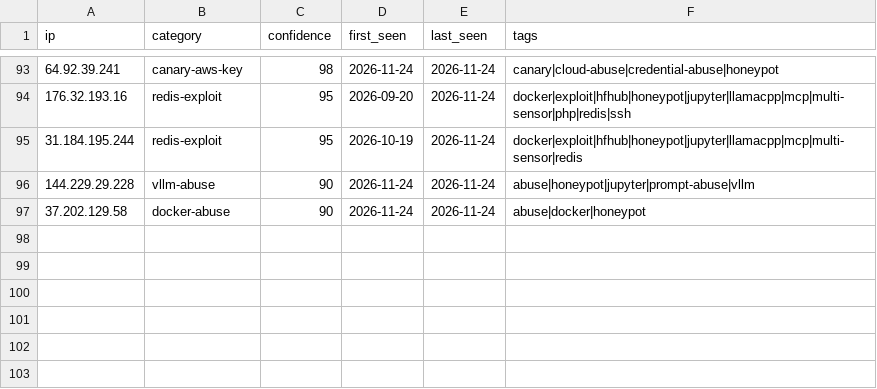
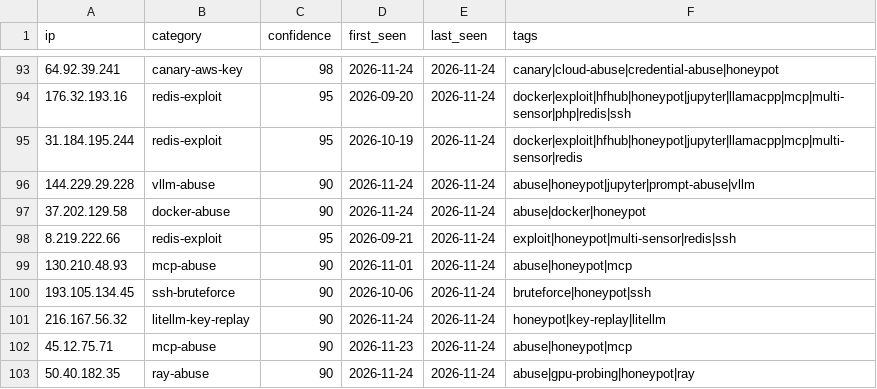
Before and after one commit to Zikmadol/trapline-ioc, a CSV file: daily/2026-11-24.csv, drawn as a sheet; only a part is shown, gaps mark what is left out.

```diff
--- a/daily/2026-11-24.csv
+++ b/daily/2026-11-24.csv
@@ -97 +97,7 @@ ip,category,confidence,first_seen,last_seen,tags
 37.202.129.58,docker-abuse,90,2026-11-24,2026-11-24,abuse|docker|honeypot
+8.219.222.66,redis-exploit,95,2026-09-21,2026-11-24,exploit|honeypot|multi-sensor|redis|ssh
+130.210.48.93,mcp-abuse,90,2026-11-01,2026-11-24,abuse|honeypot|mcp
+193.105.134.45,ssh-bruteforce,90,2026-10-06,2026-11-24,bruteforce|honeypot|ssh
+216.167.56.32,litellm-key-replay,90,2026-11-24,2026-11-24,honeypot|key-replay|litellm
+45.12.75.71,mcp-abuse,90,2026-11-23,2026-11-24,abuse|honeypot|mcp
+50.40.182.35,ray-abuse,90,2026-11-24,2026-11-24,abuse|gpu-probing|honeypot|ray
```
Also changed, not shown: feeds/ai-infra.csv, feeds/all-observed.csv, 13 other files.
